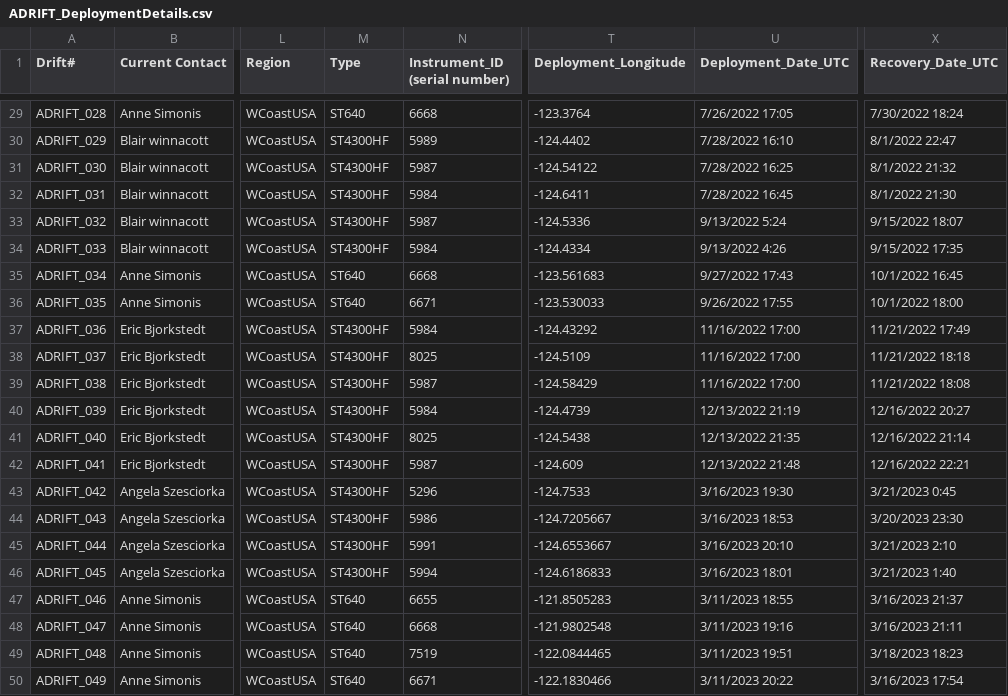
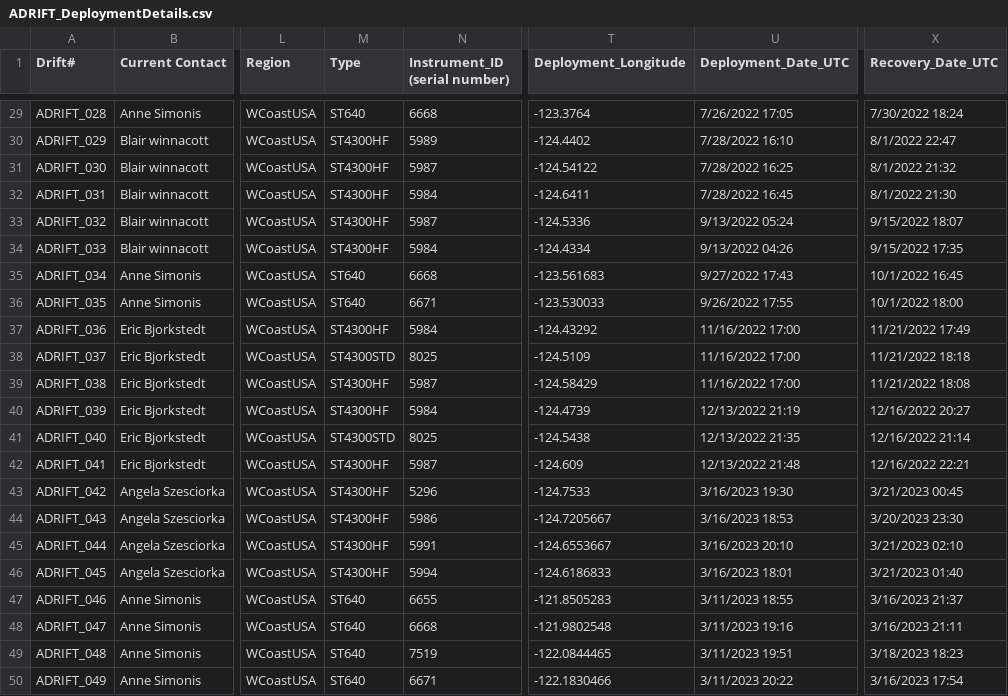
Before and after one commit to Kourtney-Burger/ADRIFT-Deployment-PassivePacker, a CSV file: DeploymentDetailsFiles/ADRIFT_DeploymentDetails.csv, drawn as a sheet; only a part is shown, gaps mark what is left out; the diff covers the shown part only; the diff names each change by its address in the sheet, - before the commit and + after, or states it on an @@ line.

```diff
--- a/DeploymentDetailsFiles/ADRIFT_DeploymentDetails.csv
+++ b/DeploymentDetailsFiles/ADRIFT_DeploymentDetails.csv
-U33 (Deployment_Date_UTC): 9/13/2022 5:24
+U33 (Deployment_Date_UTC): 9/13/2022 05:24
-U34 (Deployment_Date_UTC): 9/13/2022 4:26
+U34 (Deployment_Date_UTC): 9/13/2022 04:26
-M38 (Type): ST4300HF
+M38 (Type): ST4300STD
-M41 (Type): ST4300HF
+M41 (Type): ST4300STD
-X43 (Recovery_Date_UTC): 3/21/2023 0:45
+X43 (Recovery_Date_UTC): 3/21/2023 00:45
-X45 (Recovery_Date_UTC): 3/21/2023 2:10
+X45 (Recovery_Date_UTC): 3/21/2023 02:10
-X46 (Recovery_Date_UTC): 3/21/2023 1:40
+X46 (Recovery_Date_UTC): 3/21/2023 01:40
```
Also changed, not shown: 1 added row and 54 edited cells elsewhere in this file, 4 other files.
